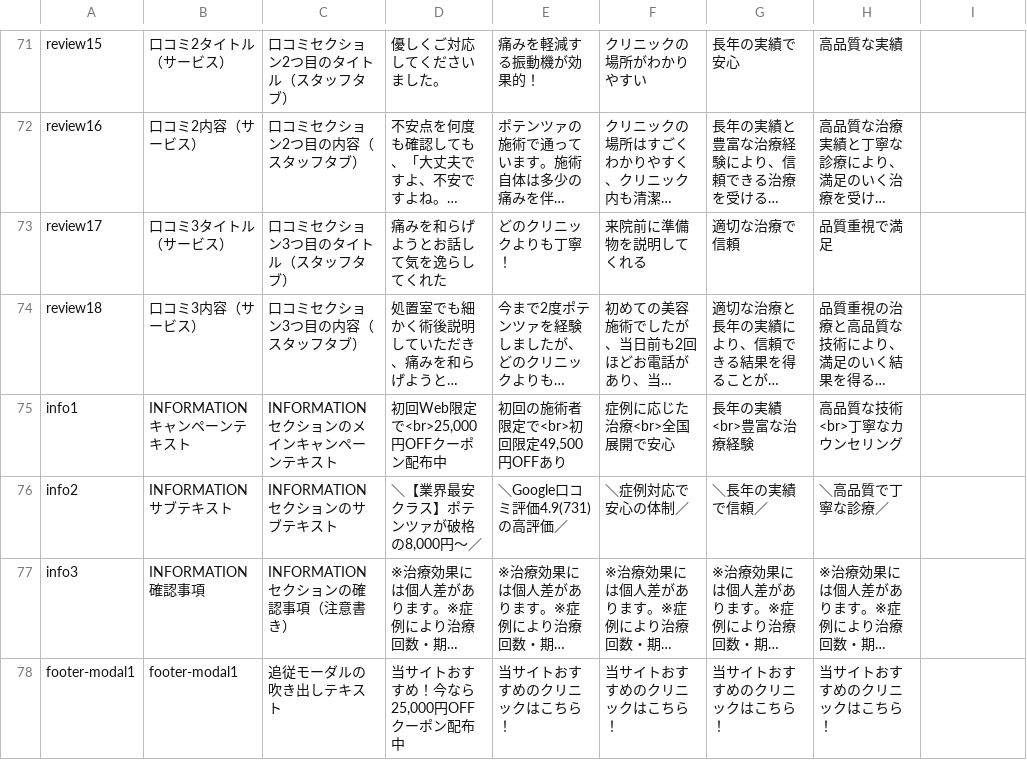
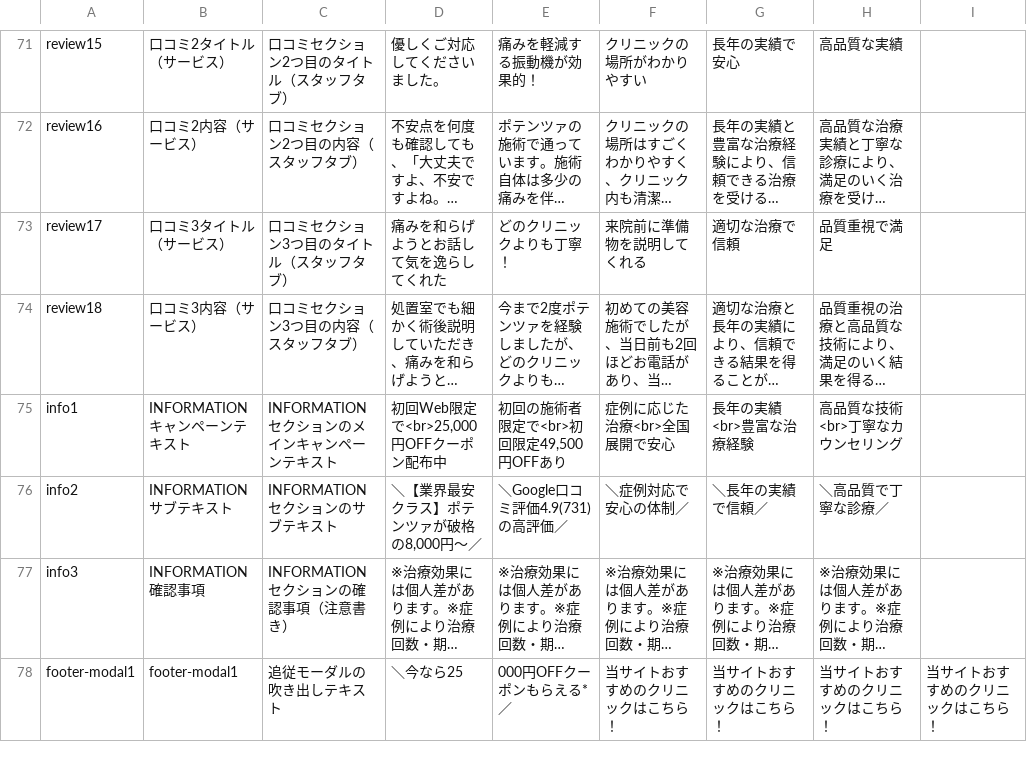
Before and after one commit to senjinholdings/GSA_BeatutyMedicine, a CSV file: public/potenza001/data/clinic-texts.csv, drawn as a sheet; only a part is shown, gaps mark what is left out; long unchanged cells end in …; the diff names each change by its address in the sheet, - before the commit and + after, or states it on an @@ line.

Commit message:
Update public/potenza001/data/clinic-texts.csv from spreadsheet

```diff
--- a/public/potenza001/data/clinic-texts.csv
+++ b/public/potenza001/data/clinic-texts.csv
-D78: 当サイトおすすめ！今なら25,000円OFFクーポン配布中
+D78: ＼今なら25
-E78: 当サイトおすすめのクリニックはこちら！
+E78: 000円OFFクーポンもらえる*／
-I78: (empty)
+I78: 当サイトおすすめのクリニックはこちら！
```
